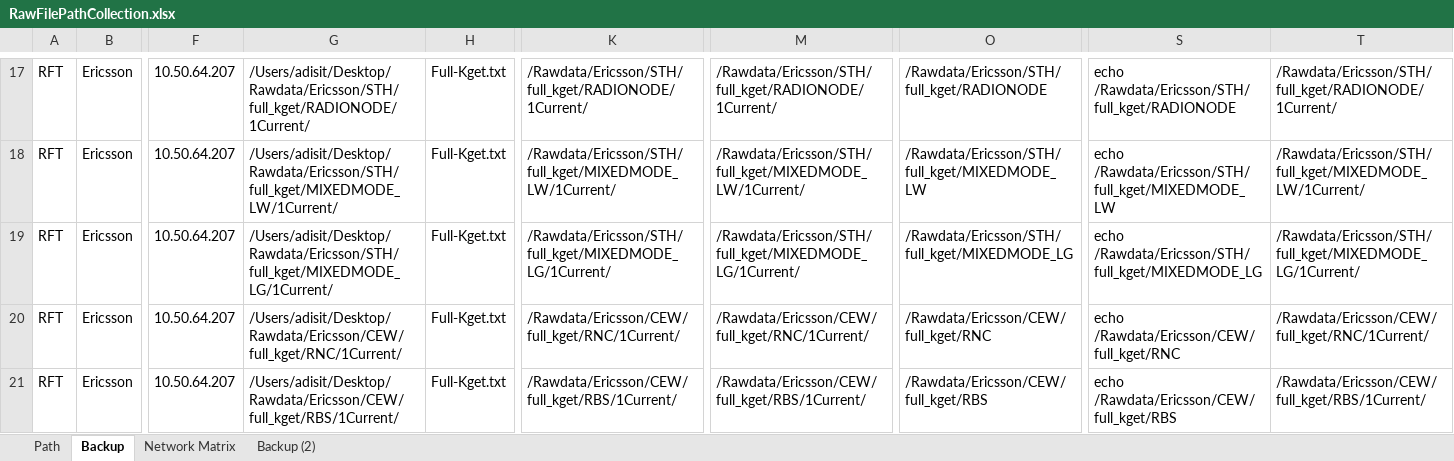
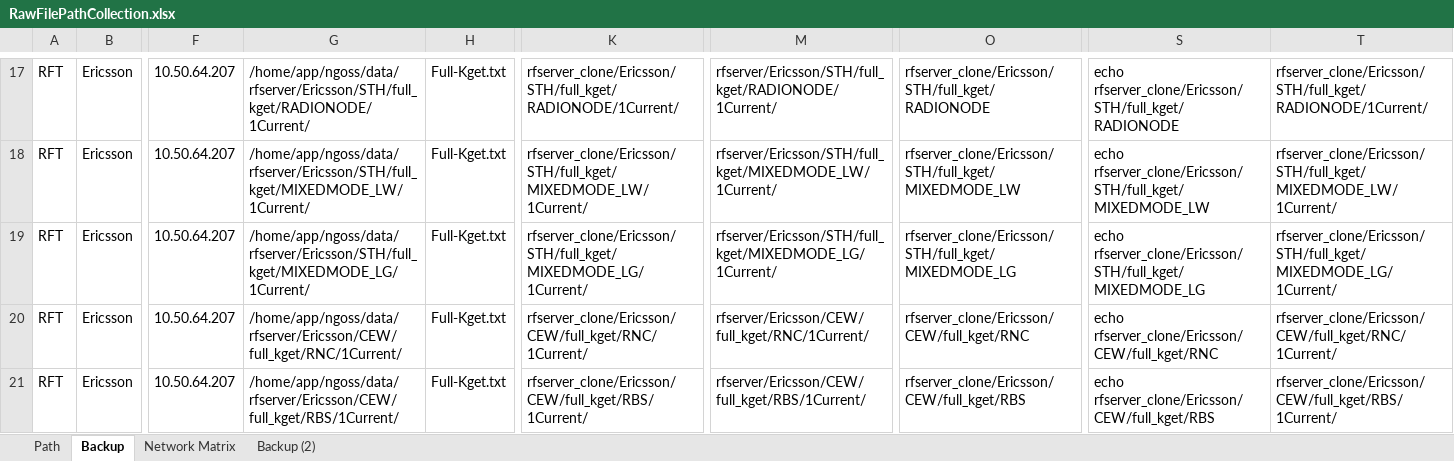
Before and after one commit to hipda99/RanBaseline, an Excel workbook: config/dev/RawFilePathCollection.xlsx, sheet Backup, drawn as a sheet; only a part is shown, gaps mark what is left out; values as stored, in another font and other column widths than the file's, no borders; the diff covers the shown part only; the diff names each change by its address in the sheet, - before the commit and + after, or states it on an @@ line.

```diff
--- a/config/dev/RawFilePathCollection.xlsx (sheet Backup)
+++ b/config/dev/RawFilePathCollection.xlsx (sheet Backup)
-G17: /Users/adisit/Desktop/Rawdata/Ericsson/STH/full_kget/RADIONODE/1Current/
+G17: /home/app/ngoss/data/rfserver/Ericsson/STH/full_kget/RADIONODE/1Current/
-K17: /Rawdata/Ericsson/STH/full_kget/RADIONODE/1Current/
+K17: rfserver_clone/Ericsson/STH/full_kget/RADIONODE/1Current/
-M17: /Rawdata/Ericsson/STH/full_kget/RADIONODE/1Current/
+M17: rfserver/Ericsson/STH/full_kget/RADIONODE/1Current/
-O17: /Rawdata/Ericsson/STH/full_kget/RADIONODE
+O17: rfserver_clone/Ericsson/STH/full_kget/RADIONODE
-S17: echo /Rawdata/Ericsson/STH/full_kget/RADIONODE
+S17: echo rfserver_clone/Ericsson/STH/full_kget/RADIONODE
-T17: /Rawdata/Ericsson/STH/full_kget/RADIONODE/1Current/
+T17: rfserver_clone/Ericsson/STH/full_kget/RADIONODE/1Current/
-G18: /Users/adisit/Desktop/Rawdata/Ericsson/STH/full_kget/MIXEDMODE_LW/1Current/
+G18: /home/app/ngoss/data/rfserver/Ericsson/STH/full_kget/MIXEDMODE_LW/1Current/
-K18: /Rawdata/Ericsson/STH/full_kget/MIXEDMODE_LW/1Current/
+K18: rfserver_clone/Ericsson/STH/full_kget/MIXEDMODE_LW/1Current/
-M18: /Rawdata/Ericsson/STH/full_kget/MIXEDMODE_LW/1Current/
+M18: rfserver/Ericsson/STH/full_kget/MIXEDMODE_LW/1Current/
-O18: /Rawdata/Ericsson/STH/full_kget/MIXEDMODE_LW
+O18: rfserver_clone/Ericsson/STH/full_kget/MIXEDMODE_LW
-S18: echo /Rawdata/Ericsson/STH/full_kget/MIXEDMODE_LW
+S18: echo rfserver_clone/Ericsson/STH/full_kget/MIXEDMODE_LW
-T18: /Rawdata/Ericsson/STH/full_kget/MIXEDMODE_LW/1Current/
+T18: rfserver_clone/Ericsson/STH/full_kget/MIXEDMODE_LW/1Current/
-G19: /Users/adisit/Desktop/Rawdata/Ericsson/STH/full_kget/MIXEDMODE_LG/1Current/
+G19: /home/app/ngoss/data/rfserver/Ericsson/STH/full_kget/MIXEDMODE_LG/1Current/
-K19: /Rawdata/Ericsson/STH/full_kget/MIXEDMODE_LG/1Current/
+K19: rfserver_clone/Ericsson/STH/full_kget/MIXEDMODE_LG/1Current/
-M19: /Rawdata/Ericsson/STH/full_kget/MIXEDMODE_LG/1Current/
+M19: rfserver/Ericsson/STH/full_kget/MIXEDMODE_LG/1Current/
-O19: /Rawdata/Ericsson/STH/full_kget/MIXEDMODE_LG
+O19: rfserver_clone/Ericsson/STH/full_kget/MIXEDMODE_LG
-S19: echo /Rawdata/Ericsson/STH/full_kget/MIXEDMODE_LG
+S19: echo rfserver_clone/Ericsson/STH/full_kget/MIXEDMODE_LG
-T19: /Rawdata/Ericsson/STH/full_kget/MIXEDMODE_LG/1Current/
+T19: rfserver_clone/Ericsson/STH/full_kget/MIXEDMODE_LG/1Current/
-G20: /Users/adisit/Desktop/Rawdata/Ericsson/CEW/full_kget/RNC/1Current/
+G20: /home/app/ngoss/data/rfserver/Ericsson/CEW/full_kget/RNC/1Current/
-K20: /Rawdata/Ericsson/CEW/full_kget/RNC/1Current/
+K20: rfserver_clone/Ericsson/CEW/full_kget/RNC/1Current/
-M20: /Rawdata/Ericsson/CEW/full_kget/RNC/1Current/
+M20: rfserver/Ericsson/CEW/full_kget/RNC/1Current/
-O20: /Rawdata/Ericsson/CEW/full_kget/RNC
+O20: rfserver_clone/Ericsson/CEW/full_kget/RNC
-S20: echo /Rawdata/Ericsson/CEW/full_kget/RNC
+S20: echo rfserver_clone/Ericsson/CEW/full_kget/RNC
-T20: /Rawdata/Ericsson/CEW/full_kget/RNC/1Current/
+T20: rfserver_clone/Ericsson/CEW/full_kget/RNC/1Current/
-G21: /Users/adisit/Desktop/Rawdata/Ericsson/CEW/full_kget/RBS/1Current/
+G21: /home/app/ngoss/data/rfserver/Ericsson/CEW/full_kget/RBS/1Current/
-K21: /Rawdata/Ericsson/CEW/full_kget/RBS/1Current/
+K21: rfserver_clone/Ericsson/CEW/full_kget/RBS/1Current/
-M21: /Rawdata/Ericsson/CEW/full_kget/RBS/1Current/
+M21: rfserver/Ericsson/CEW/full_kget/RBS/1Current/
-O21: /Rawdata/Ericsson/CEW/full_kget/RBS
+O21: rfserver_clone/Ericsson/CEW/full_kget/RBS
-S21: echo /Rawdata/Ericsson/CEW/full_kget/RBS
+S21: echo rfserver_clone/Ericsson/CEW/full_kget/RBS
-T21: /Rawdata/Ericsson/CEW/full_kget/RBS/1Current/
+T21: rfserver_clone/Ericsson/CEW/full_kget/RBS/1Current/
```
Also changed, not shown: 31 removed rows and 259 edited cells elsewhere in this sheet, sheet Path, 1 other file.
